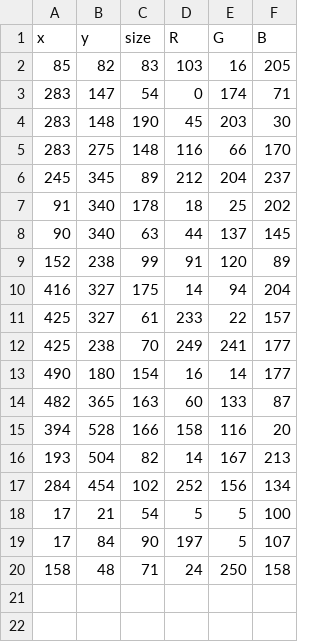
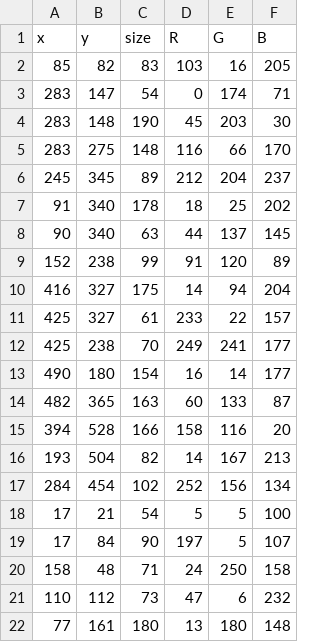
Before and after one commit to ayarobin/CODE2_AYAROBIN, a CSV file: WEEK4/HW2_saveTable/data/data.csv, drawn as a sheet; the diff names each change by its address in the sheet, - before the commit and + after, or states it on an @@ line.

```diff
--- a/WEEK4/HW2_saveTable/data/data.csv
+++ b/WEEK4/HW2_saveTable/data/data.csv
+row 21: 110 | 112 | 73 | 47 | 6 | 232
+row 22: 77 | 161 | 180 | 13 | 180 | 148
```
Also changed, not shown: 16 other files.
